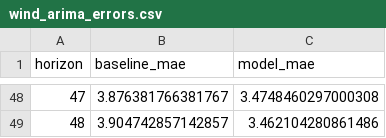
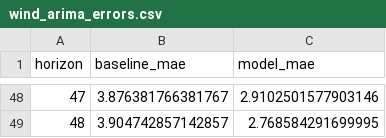
Before and after one commit to EduIntellect/paper2H, a CSV file: results/wind_arima_errors.csv, drawn as a sheet; only a part is shown, gaps mark what is left out; the diff covers the shown part only.

```diff
--- a/results/wind_arima_errors.csv
+++ b/results/wind_arima_errors.csv
@@ -48,2 +48,2 @@ horizon,baseline_mae,model_mae
-47,3.876381766381767,3.4748460297000308
-48,3.904742857142857,3.462104280861486
+47,3.876381766381767,2.9102501577903146
+48,3.904742857142857,2.768584291699995
```
Also changed, not shown: 63 edited cells elsewhere in this file, results/wind_arima_skill.csv, 3 other files.
